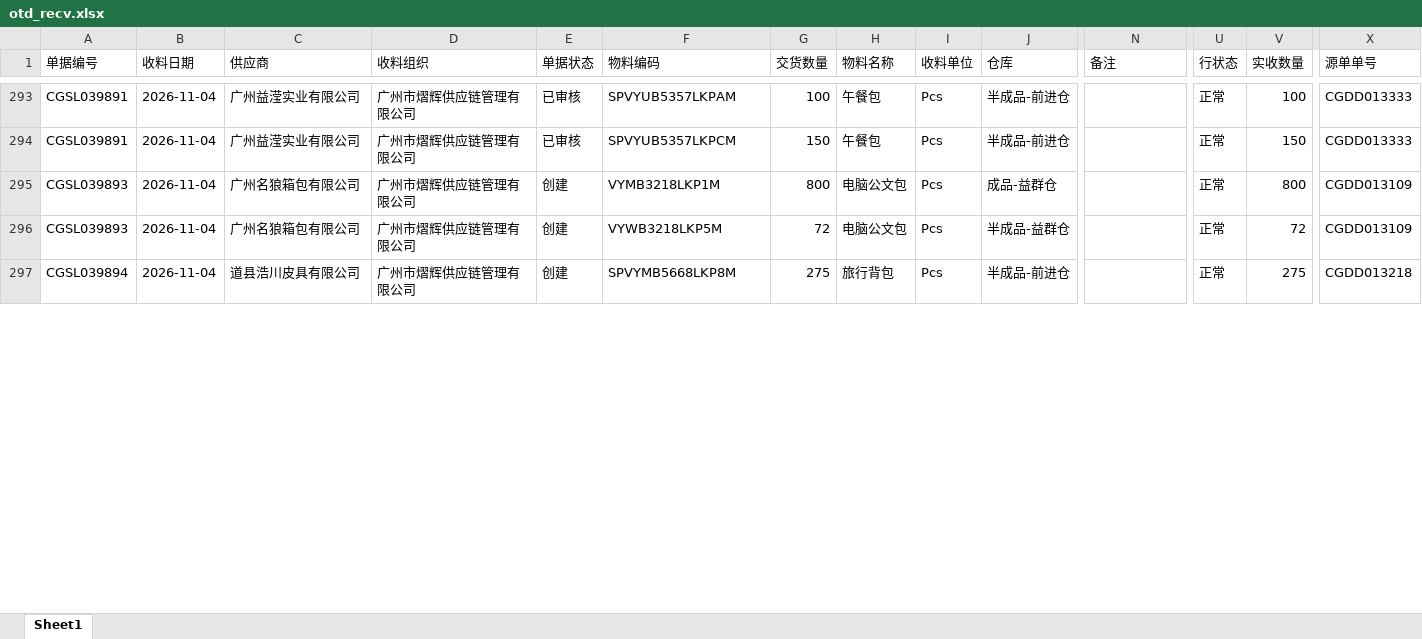
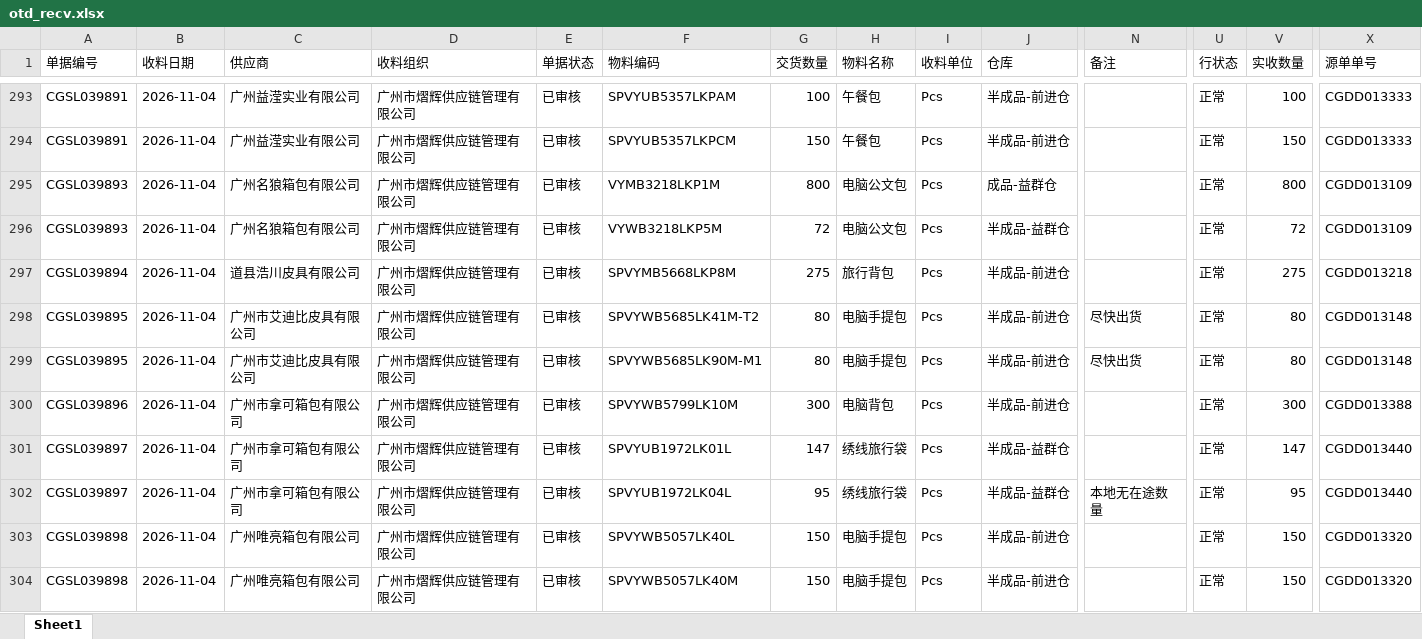
Before and after one commit to yikeqingsongguo/HY.supply-chain-management, an Excel workbook: src/otd_recv.xlsx, sheet Sheet1, drawn as a sheet; only a part is shown, gaps mark what is left out; values as stored, in another font and other column widths than the file's, no borders; rows hold the shown columns only; the diff covers the shown part only; the diff names each change by its address in the sheet, - before the commit and + after, or states it on an @@ line.

```diff
--- a/src/otd_recv.xlsx (sheet Sheet1)
+++ b/src/otd_recv.xlsx (sheet Sheet1)
-E295:E297 (单据状态): 创建
+E295:E297 (单据状态): 已审核
+row 298: CGSL039895 | 2026-11-04 | 广州市艾迪比皮具有限公司 | 广州市熠辉供应链管理有限公司 | 已审核 | SPVYWB5685LK41M-T2 | 80 | 电脑手提包 | Pcs | 半成品-前进仓 | 尽快出货 | 正常 | 80 | CGDD013148
+row 299: CGSL039895 | 2026-11-04 | 广州市艾迪比皮具有限公司 | 广州市熠辉供应链管理有限公司 | 已审核 | SPVYWB5685LK90M-M1 | 80 | 电脑手提包 | Pcs | 半成品-前进仓 | 尽快出货 | 正常 | 80 | CGDD013148
+row 300: CGSL039896 | 2026-11-04 | 广州市拿可箱包有限公司 | 广州市熠辉供应链管理有限公司 | 已审核 | SPVYWB5799LK10M | 300 | 电脑背包 | Pcs | 半成品-前进仓 |  | 正常 | 300 | CGDD013388
+row 301: CGSL039897 | 2026-11-04 | 广州市拿可箱包有限公司 | 广州市熠辉供应链管理有限公司 | 已审核 | SPVYUB1972LK01L | 147 | 绣线旅行袋 | Pcs | 半成品-益群仓 |  | 正常 | 147 | CGDD013440
+row 302: CGSL039897 | 2026-11-04 | 广州市拿可箱包有限公司 | 广州市熠辉供应链管理有限公司 | 已审核 | SPVYUB1972LK04L | 95 | 绣线旅行袋 | Pcs | 半成品-益群仓 | 本地无在途数量 | 正常 | 95 | CGDD013440
+row 303: CGSL039898 | 2026-11-04 | 广州唯亮箱包有限公司 | 广州市熠辉供应链管理有限公司 | 已审核 | SPVYWB5057LK40L | 150 | 电脑手提包 | Pcs | 半成品-前进仓 |  | 正常 | 150 | CGDD013320
+row 304: CGSL039898 | 2026-11-04 | 广州唯亮箱包有限公司 | 广州市熠辉供应链管理有限公司 | 已审核 | SPVYWB5057LK40M | 150 | 电脑手提包 | Pcs | 半成品-前进仓 |  | 正常 | 150 | CGDD013320
```
Also changed, not shown: 55 added rows and 162 edited cells elsewhere in this sheet, src/otd_apply.xlsx, src/采购订单.xlsx, 1 other file.
